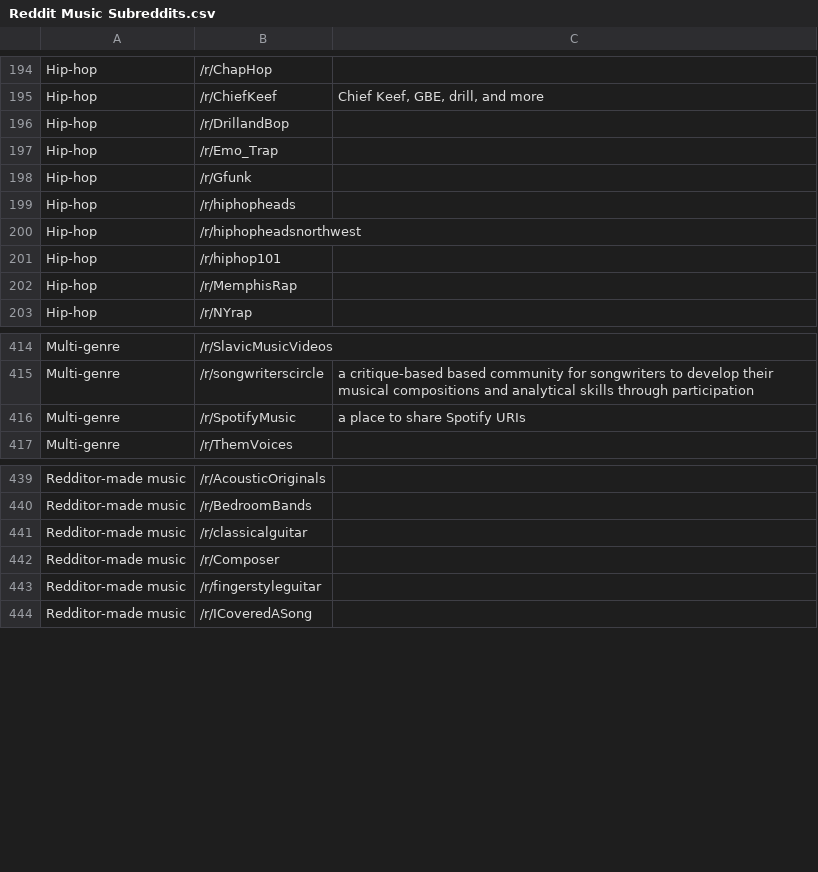
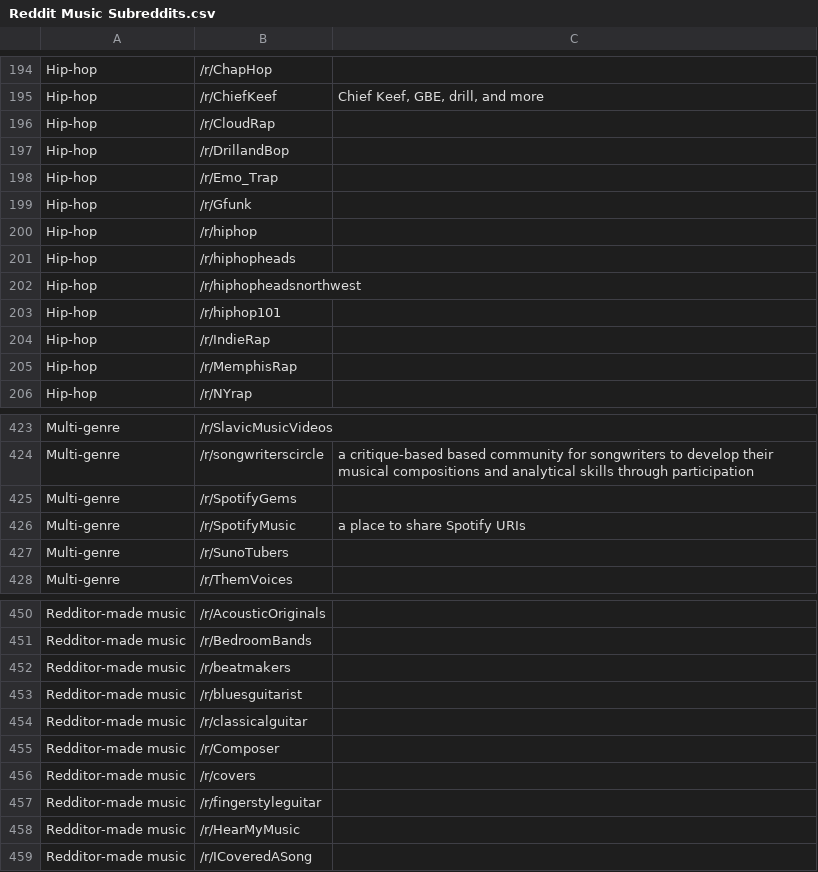
Before and after one commit to cdrini/anyqueue, a CSV file: public/Reddit Music Subreddits.csv, drawn as a sheet; only a part is shown, gaps mark what is left out; the diff covers the shown part only.

Commit message:
Add more subreddits + small fix

```diff
--- a/public/Reddit Music Subreddits.csv
+++ b/public/Reddit Music Subreddits.csv
@@ -195,2 +195,3 @@ Hip-hop,/r/ChapHop
 Hip-hop,/r/ChiefKeef,"Chief Keef, GBE, drill, and more"
+Hip-hop,/r/CloudRap
 Hip-hop,/r/DrillandBop
@@ -198,2 +199,3 @@ Hip-hop,/r/Emo_Trap
 Hip-hop,/r/Gfunk
+Hip-hop,/r/hiphop
 Hip-hop,/r/hiphopheads
@@ -201,2 +203,3 @@ Hip-hop,/r/hiphopheadsnorthwest
 Hip-hop,/r/hiphop101
+Hip-hop,/r/IndieRap
 Hip-hop,/r/MemphisRap
@@ -415,3 +424,5 @@ Multi-genre,/r/SlavicMusicVideos
 Multi-genre,/r/songwriterscircle,"a critique-based based community for songwriters to develop their musical compositions and analytical skills through participation"
+Multi-genre,/r/SpotifyGems
 Multi-genre,/r/SpotifyMusic,"a place to share Spotify URIs"
+Multi-genre,/r/SunoTubers
 Multi-genre,/r/ThemVoices
@@ -440,5 +451,9 @@ Redditor-made music,/r/AcousticOriginals
 Redditor-made music,/r/BedroomBands
+Redditor-made music,/r/beatmakers
+Redditor-made music,/r/bluesguitarist
 Redditor-made music,/r/classicalguitar
 Redditor-made music,/r/Composer
+Redditor-made music,/r/covers
 Redditor-made music,/r/fingerstyleguitar
+Redditor-made music,/r/HearMyMusic
 Redditor-made music,/r/ICoveredASong
```
Also changed, not shown: 8 added rows and 1 edited cell elsewhere in this file, 1 other file.
